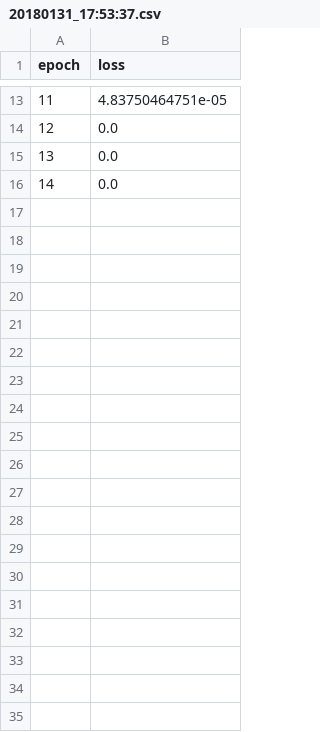
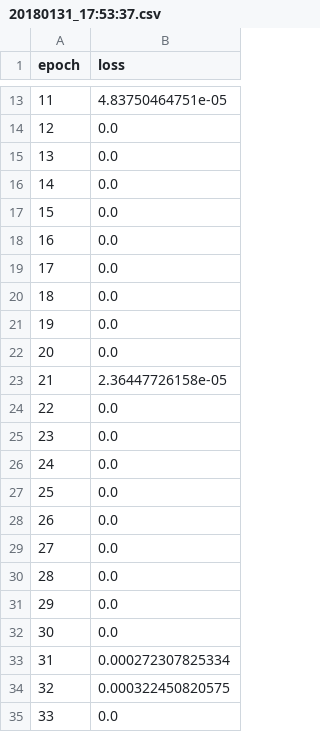
Before and after one commit to ryosism/tcn_tripletloss, a CSV file: src/20180131_17:53:37.csv, drawn as a sheet; only a part is shown, gaps mark what is left out; the diff covers the shown part only; the diff names each change by its address in the sheet, - before the commit and + after, or states it on an @@ line.

Commit message:
[Add] 42.92's data

```diff
--- a/src/20180131_17:53:37.csv
+++ b/src/20180131_17:53:37.csv
+row 17: 15 | 0.0
+row 18: 16 | 0.0
+row 19: 17 | 0.0
+row 20: 18 | 0.0
+row 21: 19 | 0.0
+row 22: 20 | 0.0
+row 23: 21 | 2.36447726158e-05
+row 24: 22 | 0.0
+row 25: 23 | 0.0
+row 26: 24 | 0.0
+row 27: 25 | 0.0
+row 28: 26 | 0.0
+row 29: 27 | 0.0
+row 30: 28 | 0.0
+row 31: 29 | 0.0
+row 32: 30 | 0.0
+row 33: 31 | 0.000272307825334
+row 34: 32 | 0.000322450820575
+row 35: 33 | 0.0
```
Also changed, not shown: 17 added rows elsewhere in this file, 9 other files.
